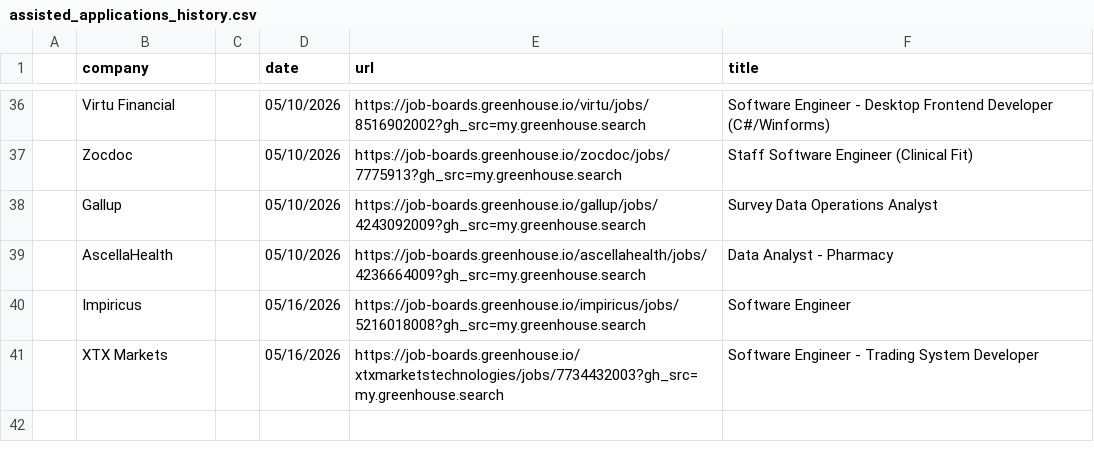
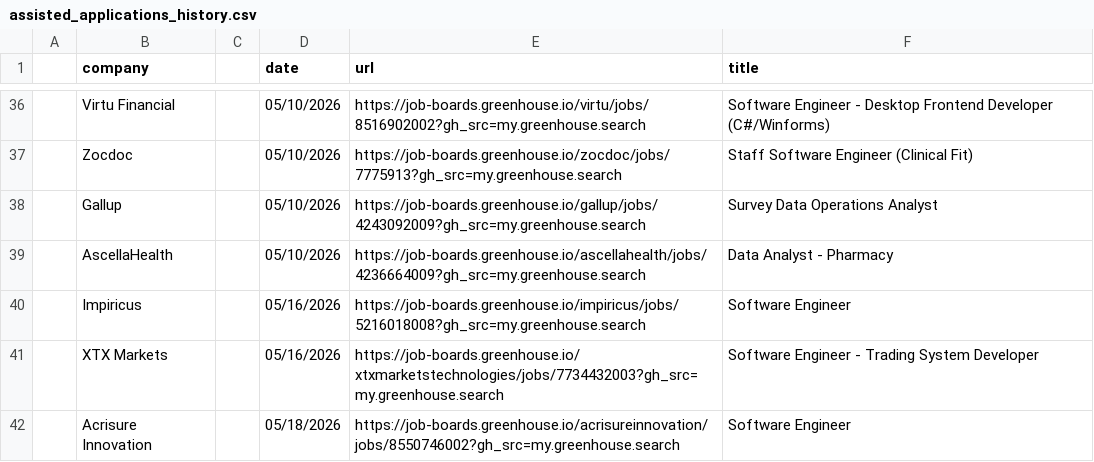
Before and after one commit to DerrickhSun/Job-Search-Helper, a CSV file: output/archive/assisted_applications_history.csv, drawn as a sheet; only a part is shown, gaps mark what is left out.

```diff
--- a/output/archive/assisted_applications_history.csv
+++ b/output/archive/assisted_applications_history.csv
@@ -41 +41,2 @@
 ,XTX Markets,,05/16/2026,https://job-boards.greenhouse.io/xtxmarketstechnologies/jobs/7734432003?gh_src=my.greenhouse.search,Software Engineer - Trading System Developer
+,Acrisure Innovation,,05/18/2026,https://job-boards.greenhouse.io/acrisureinnovation/jobs/8550746002?gh_src=my.greenhouse.search,Software Engineer
```
Also changed, not shown: output/greenhouse_dismissed.csv, 5 other files.
